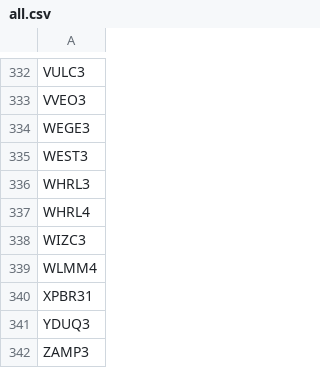
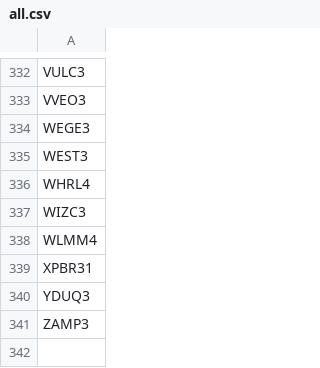
Before and after one commit to sandrex/tickers, a CSV file: all.csv, drawn as a sheet; only a part is shown, gaps mark what is left out; the diff names each change by its address in the sheet, - before the commit and + after, or states it on an @@ line.

Commit message:
Update all.csv

```diff
--- a/all.csv
+++ b/all.csv
-row 336: WHRL3
```
